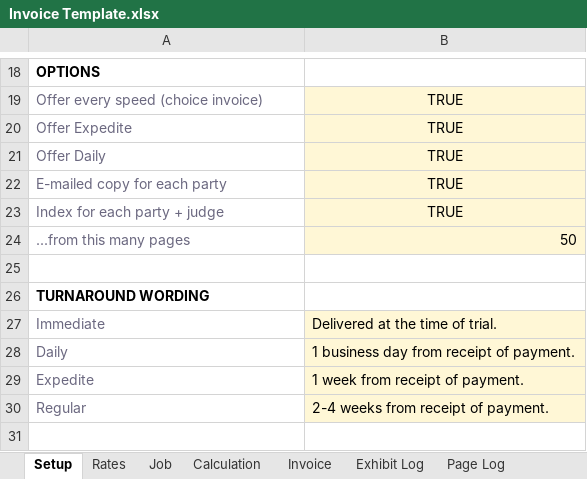
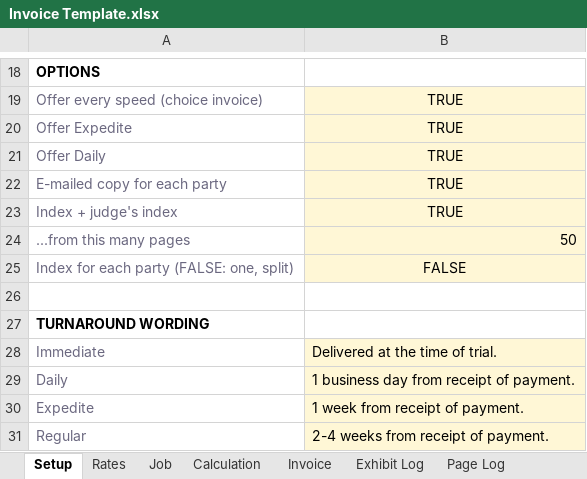
Before and after one commit to nono638/DjinnItAgreementForm, an Excel workbook: minute_filler/templates/Invoice Template.xlsx, sheet Setup, drawn as a sheet; only a part is shown, gaps mark what is left out; values as stored, in another font and other column widths than the file's, no borders; the diff names each change by its address in the sheet, - before the commit and + after, or states it on an @@ line.

```diff
--- a/minute_filler/templates/Invoice Template.xlsx (sheet Setup)
+++ b/minute_filler/templates/Invoice Template.xlsx (sheet Setup)
-A23: Index for each party + judge
+A23: Index + judge's index
+row 25: Index for each party (FALSE: one, split) | FALSE
```
Also changed, not shown: sheet Calculation, 23 other files.
